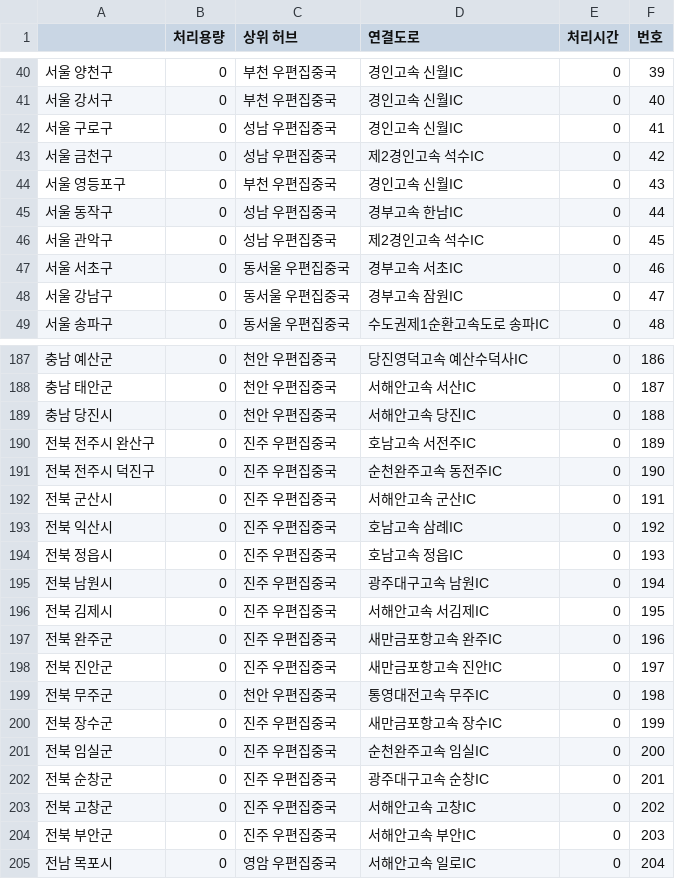
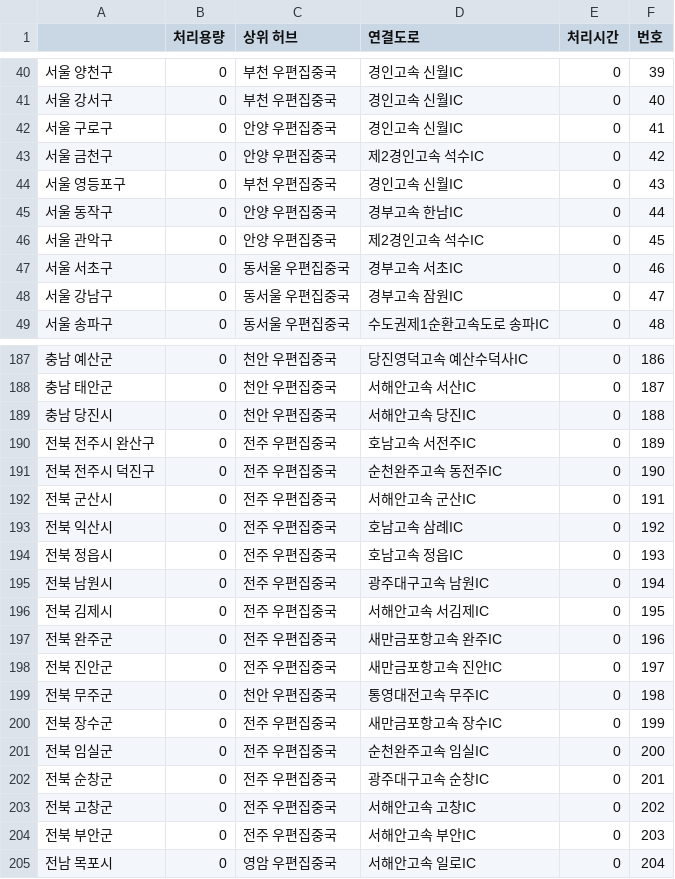
Before and after one commit to austinlee04/Dynamic_Logistics_Alpha, a CSV file: data/data_hub_V3.csv, drawn as a sheet; only a part is shown, gaps mark what is left out; the diff covers the shown part only.

```diff
--- a/data/data_hub_V3.csv
+++ b/data/data_hub_V3.csv
@@ -41,7 +41,7 @@
 서울 강서구,0,부천 우편집중국,경인고속 신월IC,0,40
-서울 구로구,0,성남 우편집중국,경인고속 신월IC,0,41
-서울 금천구,0,성남 우편집중국,제2경인고속 석수IC,0,42
+서울 구로구,0,안양 우편집중국,경인고속 신월IC,0,41
+서울 금천구,0,안양 우편집중국,제2경인고속 석수IC,0,42
 서울 영등포구,0,부천 우편집중국,경인고속 신월IC,0,43
-서울 동작구,0,성남 우편집중국,경부고속 한남IC,0,44
-서울 관악구,0,성남 우편집중국,제2경인고속 석수IC,0,45
+서울 동작구,0,안양 우편집중국,경부고속 한남IC,0,44
+서울 관악구,0,안양 우편집중국,제2경인고속 석수IC,0,45
 서울 서초구,0,동서울 우편집중국,경부고속 서초IC,0,46
@@ -189,17 +189,17 @@
 충남 당진시,0,천안 우편집중국,서해안고속 당진IC,0,188
-전북 전주시 완산구,0,진주 우편집중국,호남고속 서전주IC,0,189
-전북 전주시 덕진구,0,진주 우편집중국,순천완주고속 동전주IC,0,190
-전북 군산시,0,진주 우편집중국,서해안고속 군산IC,0,191
-전북 익산시,0,진주 우편집중국,호남고속 삼례IC,0,192
-전북 정읍시,0,진주 우편집중국,호남고속 정읍IC,0,193
-전북 남원시,0,진주 우편집중국,광주대구고속 남원IC,0,194
-전북 김제시,0,진주 우편집중국,서해안고속 서김제IC,0,195
-전북 완주군,0,진주 우편집중국,새만금포항고속 완주IC,0,196
-전북 진안군,0,진주 우편집중국,새만금포항고속 진안IC,0,197
+전북 전주시 완산구,0,전주 우편집중국,호남고속 서전주IC,0,189
+전북 전주시 덕진구,0,전주 우편집중국,순천완주고속 동전주IC,0,190
+전북 군산시,0,전주 우편집중국,서해안고속 군산IC,0,191
+전북 익산시,0,전주 우편집중국,호남고속 삼례IC,0,192
+전북 정읍시,0,전주 우편집중국,호남고속 정읍IC,0,193
+전북 남원시,0,전주 우편집중국,광주대구고속 남원IC,0,194
+전북 김제시,0,전주 우편집중국,서해안고속 서김제IC,0,195
+전북 완주군,0,전주 우편집중국,새만금포항고속 완주IC,0,196
+전북 진안군,0,전주 우편집중국,새만금포항고속 진안IC,0,197
 전북 무주군,0,천안 우편집중국,통영대전고속 무주IC,0,198
-전북 장수군,0,진주 우편집중국,새만금포항고속 장수IC,0,199
-전북 임실군,0,진주 우편집중국,순천완주고속 임실IC,0,200
-전북 순창군,0,진주 우편집중국,광주대구고속 순창IC,0,201
-전북 고창군,0,진주 우편집중국,서해안고속 고창IC,0,202
-전북 부안군,0,진주 우편집중국,서해안고속 부안IC,0,203
+전북 장수군,0,전주 우편집중국,새만금포항고속 장수IC,0,199
+전북 임실군,0,전주 우편집중국,순천완주고속 임실IC,0,200
+전북 순창군,0,전주 우편집중국,광주대구고속 순창IC,0,201
+전북 고창군,0,전주 우편집중국,서해안고속 고창IC,0,202
+전북 부안군,0,전주 우편집중국,서해안고속 부안IC,0,203
 전남 목포시,0,영암 우편집중국,서해안고속 일로IC,0,204
```
Also changed, not shown: 8 edited cells elsewhere in this file, 13 other files.
